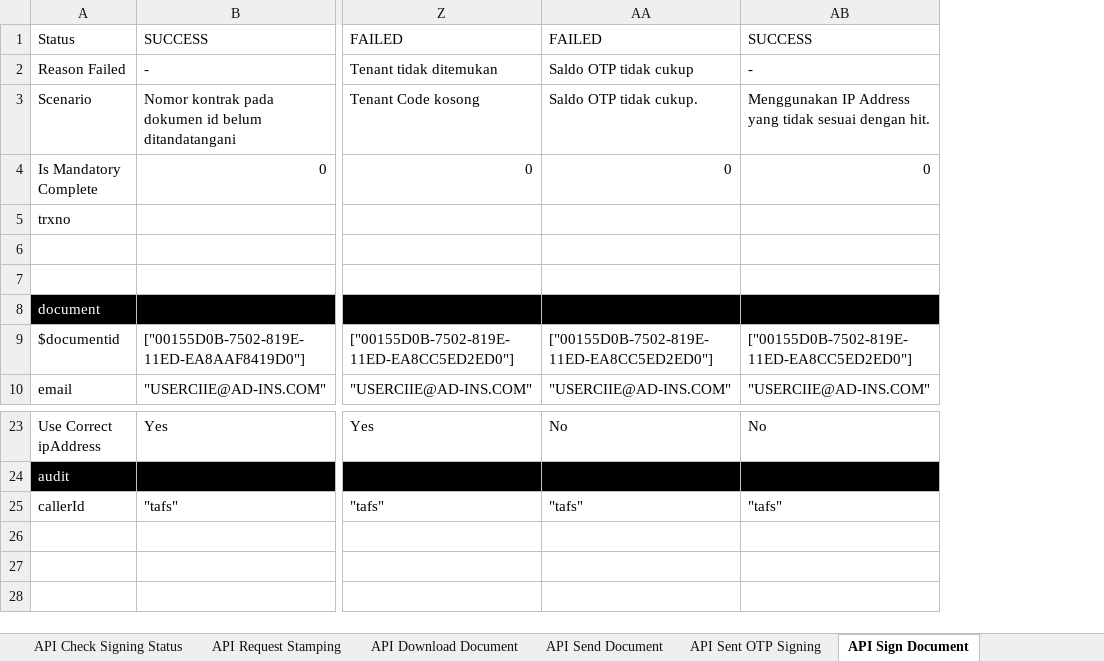
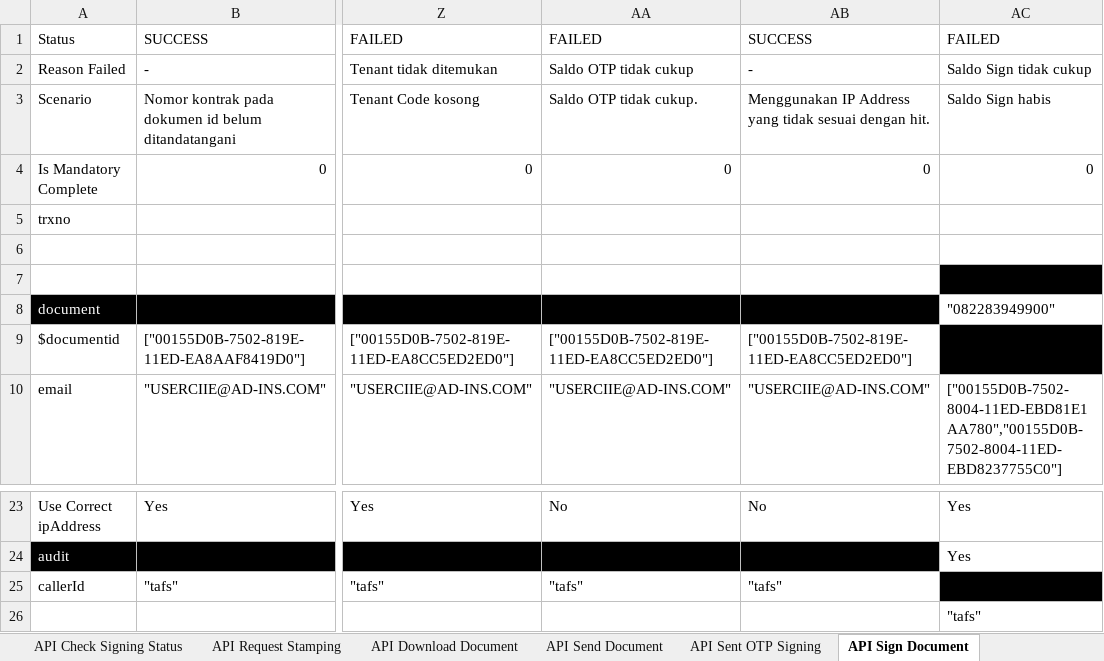
Before and after one commit to qcadins/ATeSign, an Excel workbook: Excel/2.1 Esign - Full API Services.xlsx, sheet API Sign Document, drawn as a sheet; only a part is shown, gaps mark what is left out; values as stored, in another font and other column widths than the file's, no borders; rows hold the shown columns only; the diff names each change by its address in the sheet, - before the commit and + after, or states it on an @@ line.

Commit message:
Add files via upload

```diff
--- a/Excel/2.1 Esign - Full API Services.xlsx (sheet API Sign Document)
+++ b/Excel/2.1 Esign - Full API Services.xlsx (sheet API Sign Document)
+column AC, rows 1-10: FAILED | Saldo Sign tidak cukup | Saldo Sign habis | 0 |  |  |  | "082283949900" |  | ["00155D0B-7502-8004-11ED-EBD81E1AA780","00155D0B-7502-8004-11ED-EBD8237755C0"]; rows 23-24: Yes | Yes
+row 26:  |  |  |  |  | "tafs"
```
